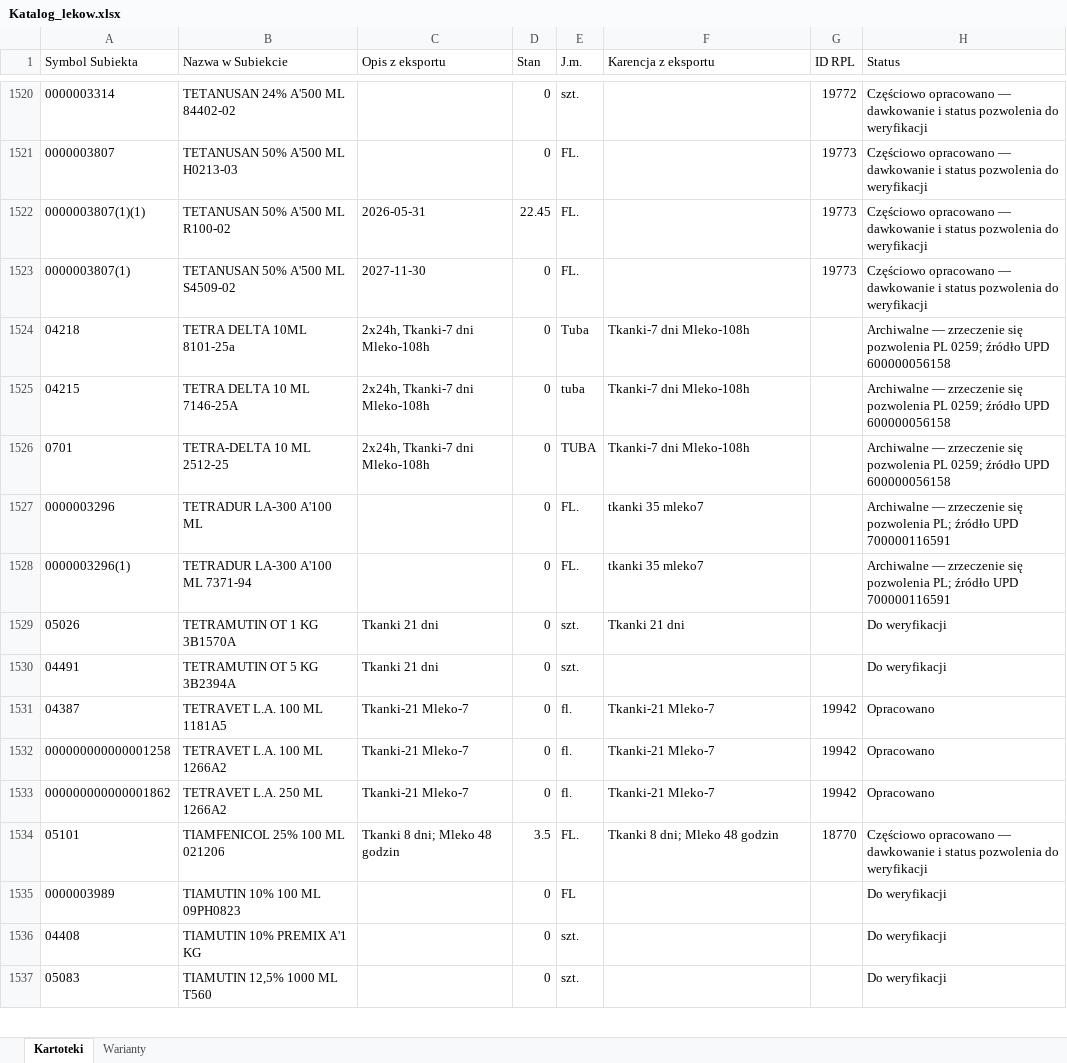
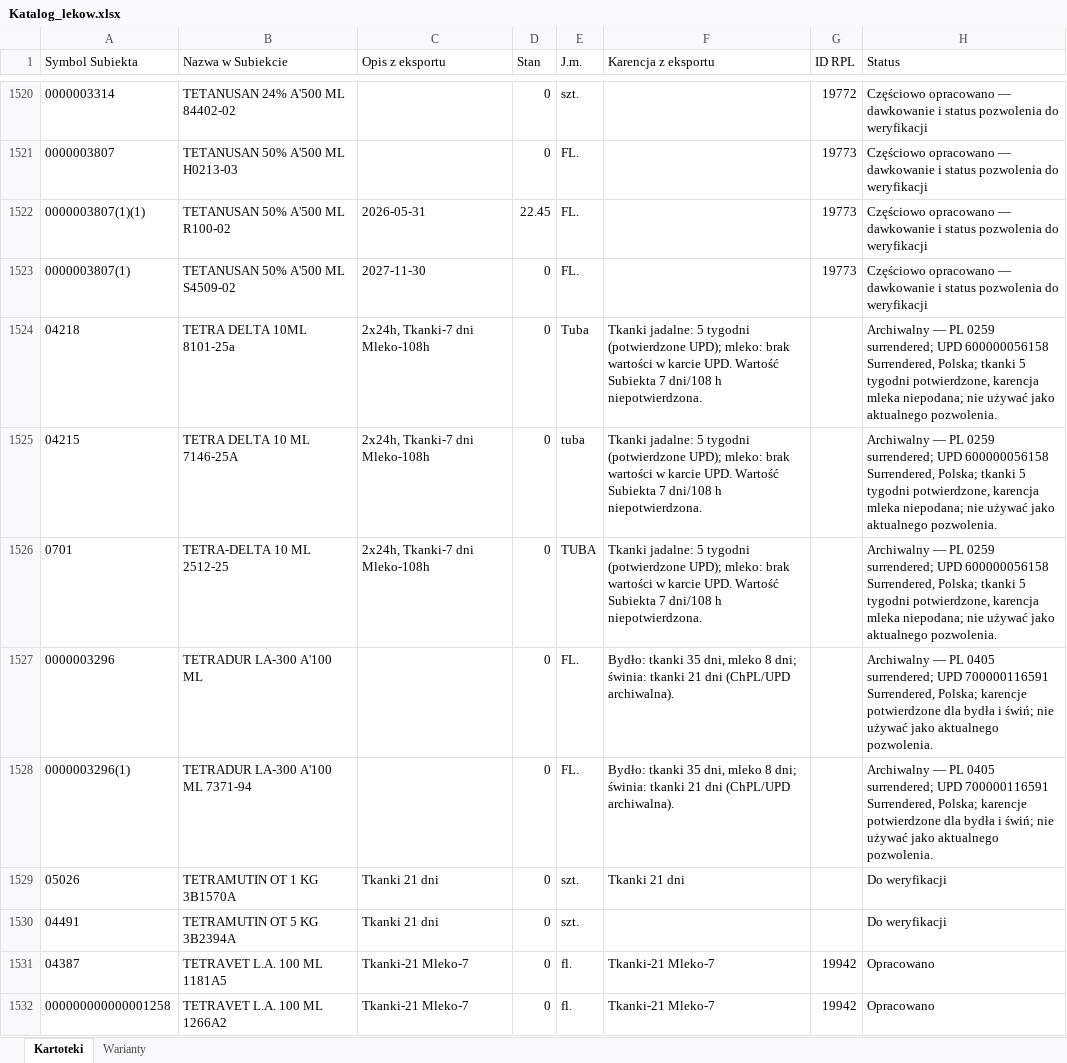
Before and after one commit to VViktorr/Karty-leczenia-zwierzat, an Excel workbook: data/Katalog_lekow.xlsx, sheet Kartoteki, drawn as a sheet; only a part is shown, gaps mark what is left out; the shorter side is filled out with more unchanged rows; values as stored, in another font and other column widths than the file's, no borders; table styles not drawn; the diff names each change by its address in the sheet, - before the commit and + after, or states it on an @@ line.

Commit message:
Correct archived medicine withdrawal data

```diff
--- a/data/Katalog_lekow.xlsx (sheet Kartoteki)
+++ b/data/Katalog_lekow.xlsx (sheet Kartoteki)
-F1524:F1526 (Karencja z eksportu): Tkanki-7 dni Mleko-108h
+F1524:F1526 (Karencja z eksportu): Tkanki jadalne: 5 tygodni (potwierdzone UPD); mleko: brak wartości w karcie UPD. Wartość Subiekta 7 dni/108 h niepotwierdzona.
-H1524:H1526 (Status): Archiwalne — zrzeczenie się pozwolenia PL 0259; źródło UPD 600000056158
+H1524:H1526 (Status): Archiwalny — PL 0259 surrendered; UPD 600000056158 Surrendered, Polska; tkanki 5 tygodni potwierdzone, karencja mleka niepodana; nie używać jako aktualnego pozwolenia.
-F1527:F1528 (Karencja z eksportu): tkanki 35 mleko7
+F1527:F1528 (Karencja z eksportu): Bydło: tkanki 35 dni, mleko 8 dni; świnia: tkanki 21 dni (ChPL/UPD archiwalna).
-H1527:H1528 (Status): Archiwalne — zrzeczenie się pozwolenia PL; źródło UPD 700000116591
+H1527:H1528 (Status): Archiwalny — PL 0405 surrendered; UPD 700000116591 Surrendered, Polska; karencje potwierdzone dla bydła i świń; nie używać jako aktualnego pozwolenia.
```
